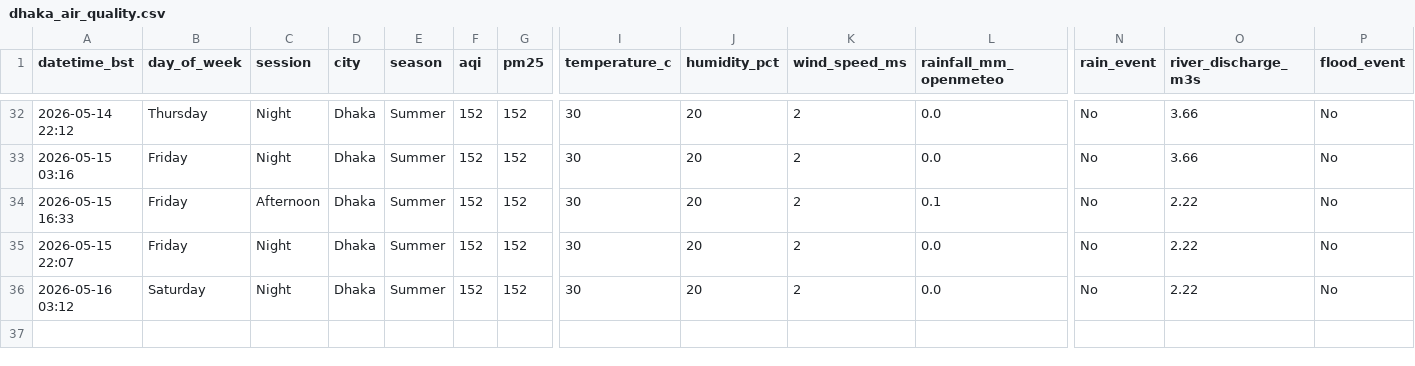
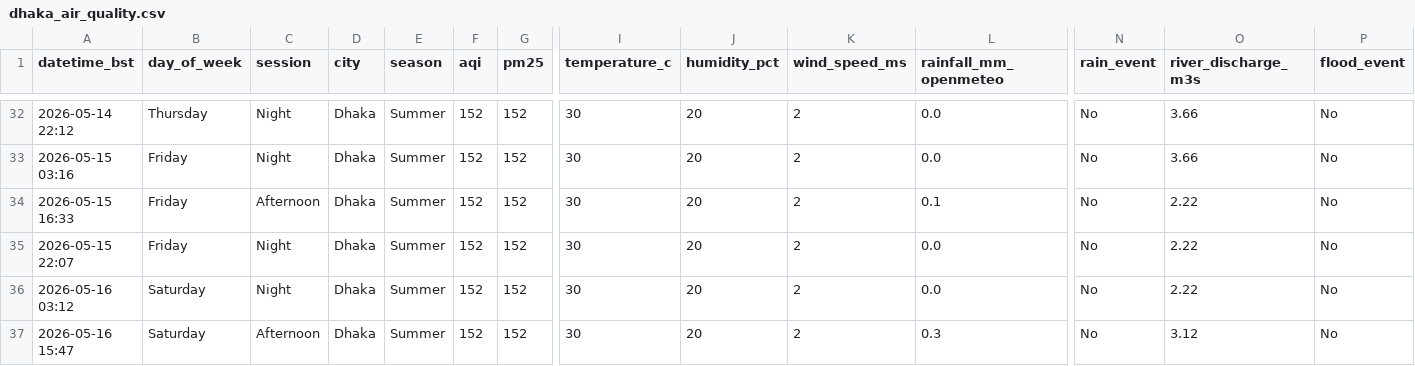
Before and after one commit to tahira489/dhaka-aqi-and-floods, a CSV file: dhaka_air_quality.csv, drawn as a sheet; only a part is shown, gaps mark what is left out; rows hold the shown columns only; the diff names each change by its address in the sheet, - before the commit and + after, or states it on an @@ line.

```diff
--- a/dhaka_air_quality.csv
+++ b/dhaka_air_quality.csv
+row 37: 2026-05-16 15:47 | Saturday | Afternoon | Dhaka | Summer | 152 | 152 | 30 | 20 | 2 | 0.3 | No | 3.12 | No
```
